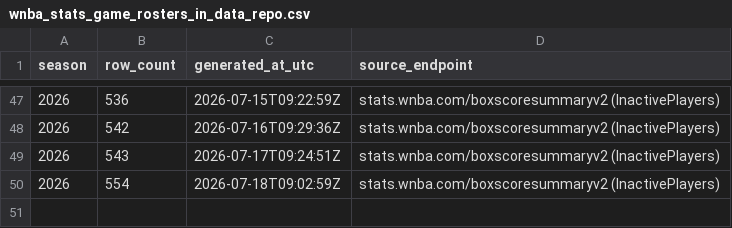
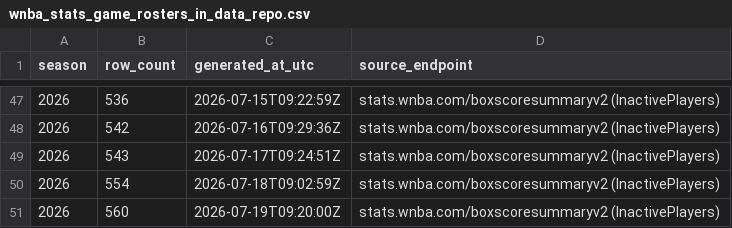
Before and after one commit to sportsdataverse/wehoop-wnba-stats-data, a CSV file: wnba_stats/wnba_stats_game_rosters_in_data_repo.csv, drawn as a sheet; only a part is shown, gaps mark what is left out.

```diff
--- a/wnba_stats/wnba_stats_game_rosters_in_data_repo.csv
+++ b/wnba_stats/wnba_stats_game_rosters_in_data_repo.csv
@@ -50 +50,2 @@
 2026,554,"2026-07-18T09:02:59Z","stats.wnba.com/boxscoresummaryv2 (InactivePlayers)"
+2026,560,"2026-07-19T09:20:00Z","stats.wnba.com/boxscoresummaryv2 (InactivePlayers)"
```
Also changed, not shown: 2 other files.
